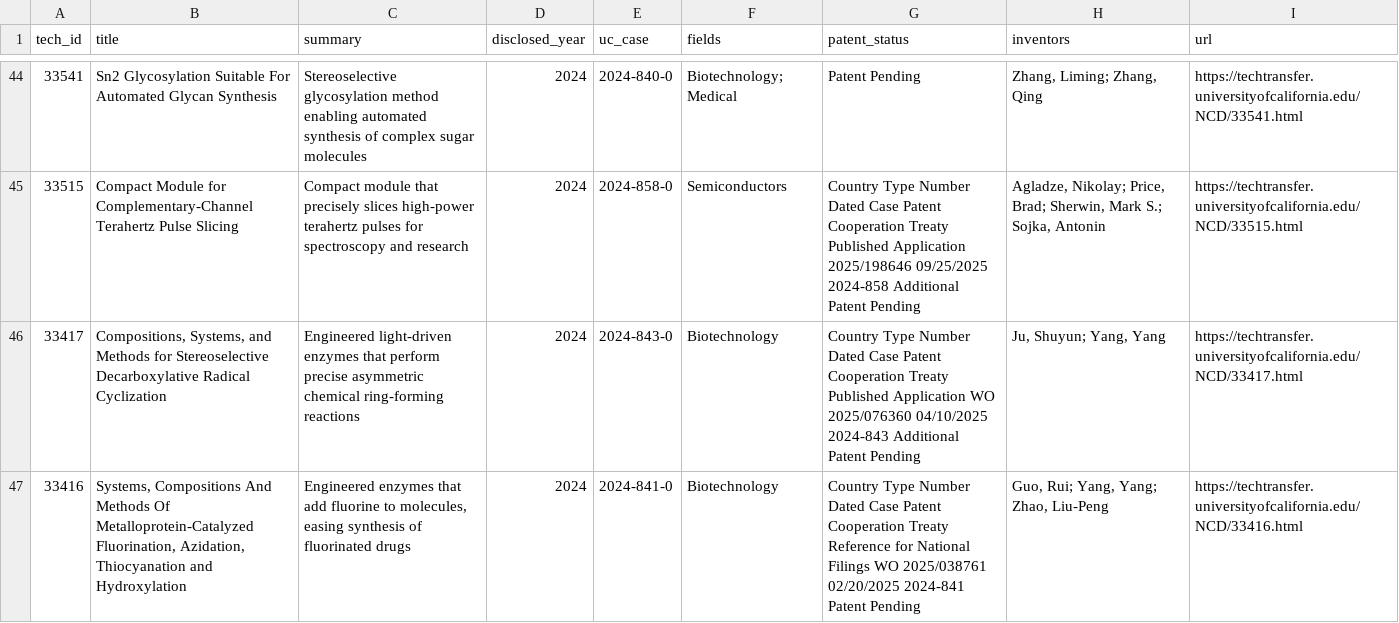
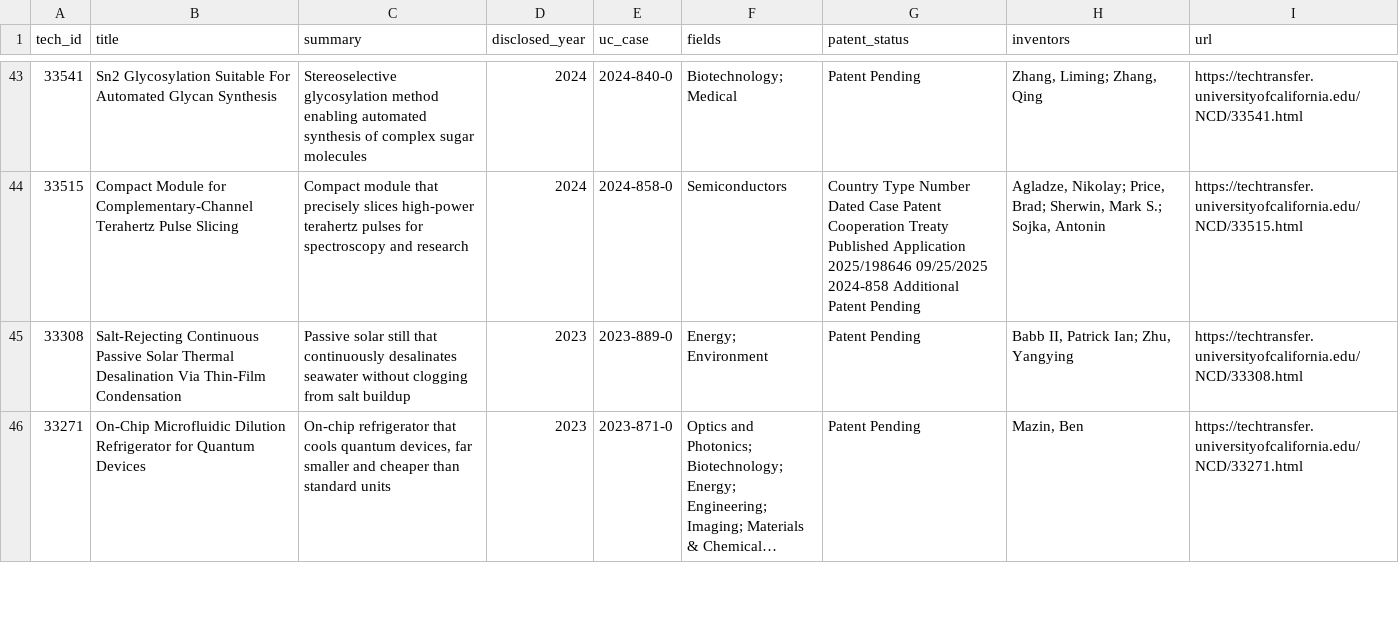
Before and after one commit to kcaylor/ucsbie, a CSV file: public/data/ucsb-technologies.csv, drawn as a sheet; only a part is shown, gaps mark what is left out; the shorter side is filled out with more unchanged rows; long unchanged cells end in …; the diff covers the shown part only; the diff names each change by its address in the sheet, - before the commit and + after, or states it on an @@ line.

Commit message:
Marketplace data refresh 2026-09-01

```diff
--- a/public/data/ucsb-technologies.csv
+++ b/public/data/ucsb-technologies.csv
-row 46: 33417 | Compositions, Systems, and Methods for Stereoselective Decarboxylative Radical Cyclization | Engineered light-driven enzymes that perform precise asymmetric chemical ring-forming reactions | 2024 | 2024-843-0 | Biotechnology | Country Type Number Dated Case Patent Cooperation Treaty Published Application WO 2025/076360 04/10/2025 2024-843 Additional Patent Pending | Ju, Shuyun; Yang, Yang | https://techtransfer.universityofcalifornia.edu/NCD/33417.html
-row 47: 33416 | Systems, Compositions And Methods Of Metalloprotein-Catalyzed Fluorination, Azidation, Thiocyanation and Hydroxylation | Engineered enzymes that add fluorine to molecules, easing synthesis of fluorinated drugs | 2024 | 2024-841-0 | Biotechnology | Country Type Number Dated Case Patent Cooperation Treaty Reference for National Filings WO 2025/038761 02/20/2025 2024-841 Patent Pending | Guo, Rui; Yang, Yang; Zhao, Liu-Peng | https://techtransfer.universityofcalifornia.edu/NCD/33416.html
```
Also changed, not shown: 4 removed rows elsewhere in this file, 6 other files.
